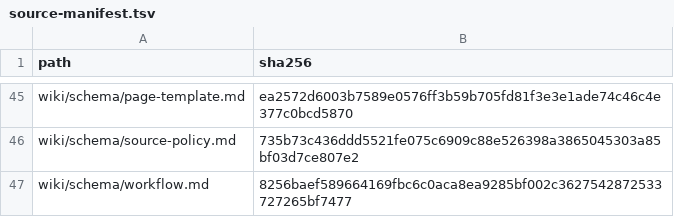
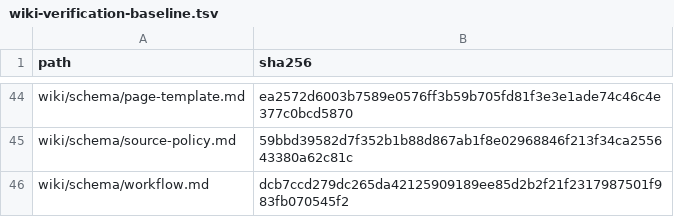
Before and after one commit to chanho0908/Keepiluv-Agent, a TSV file: wiki/state/wiki-verification-baseline.tsv (was wiki/state/source-manifest.tsv), drawn as a sheet; only a part is shown, gaps mark what is left out; addresses are those after the commit; the diff covers the shown part only; the diff names each change by its address in the sheet, - before the commit and + after, or states it on an @@ line.

```diff
--- a/wiki/state/source-manifest.tsv
+++ b/wiki/state/wiki-verification-baseline.tsv
-B45 (sha256): 735b73c436ddd5521fe075c6909c88e526398a3865045303a85bf03d7ce807e2
+B45 (sha256): 59bbd39582d7f352b1b88d867ab1f8e02968846f213f34ca255643380a62c81c
-B46 (sha256): 8256baef589664169fbc6c0aca8ea9285bf002c3627542872533727265bf7477
+B46 (sha256): dcb7ccd279dc265da42125909189ee85d2b2f21f2317987501f983fb070545f2
```
Also changed, not shown: 1 removed row and 15 edited cells elsewhere in this file, 30 other files.
